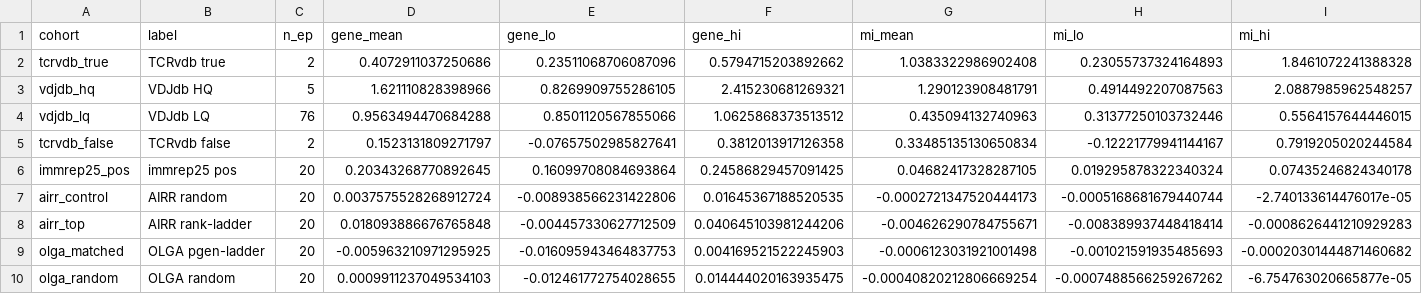
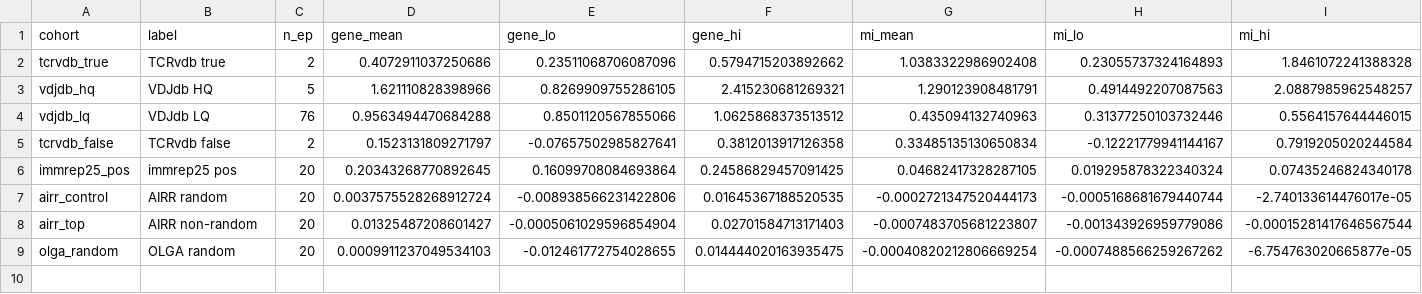
Before and after one commit to repseq/2026-immrep25-audit, a CSV file: results/pairing.csv, drawn as a sheet.

```diff
--- a/results/pairing.csv
+++ b/results/pairing.csv
@@ -7,4 +7,3 @@ immrep25_pos,immrep25 pos,20,0.20343268770892645,0.16099708084693864,0.245868294
 airr_control,AIRR random,20,0.0037575528268912724,-0.008938566231422806,0.01645367188520535,-0.0002721347520444173,-0.0005168681679440744,-2.740133614476017e-05
-airr_top,AIRR rank-ladder,20,0.018093886676765848,-0.004457330627712509,0.040645103981244206,-0.004626290784755671,-0.008389937448418414,-0.0008626441210929283
-olga_matched,OLGA pgen-ladder,20,-0.005963210971295925,-0.016095943464837753,0.004169521522245903,-0.0006123031921001498,-0.001021591935485693,-0.00020301444871460682
+airr_top,AIRR non-random,20,0.01325487208601427,-0.0005061029596854904,0.02701584713171403,-0.0007483705681223807,-0.001343926959779086,-0.00015281417646567544
 olga_random,OLGA random,20,0.0009911237049534103,-0.012461772754028655,0.014444020163935475,-0.00040820212806669254,-0.0007488566259267262,-6.754763020665877e-05
```
Also changed, not shown: results/airr_top.tsv, results/counts.csv, 48 other files.
